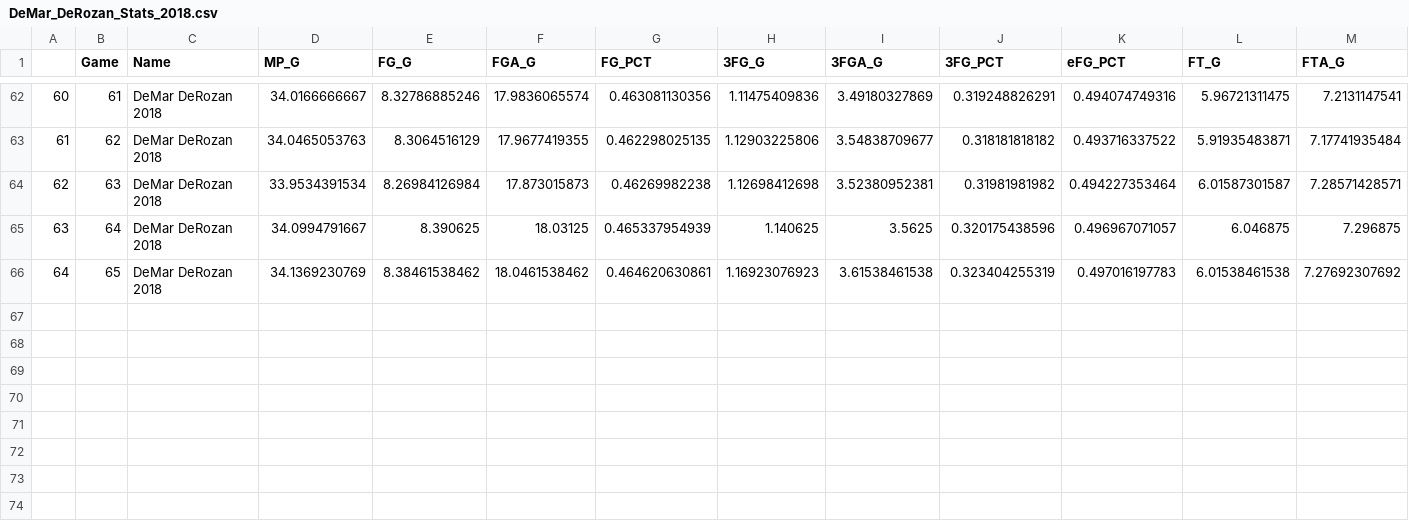
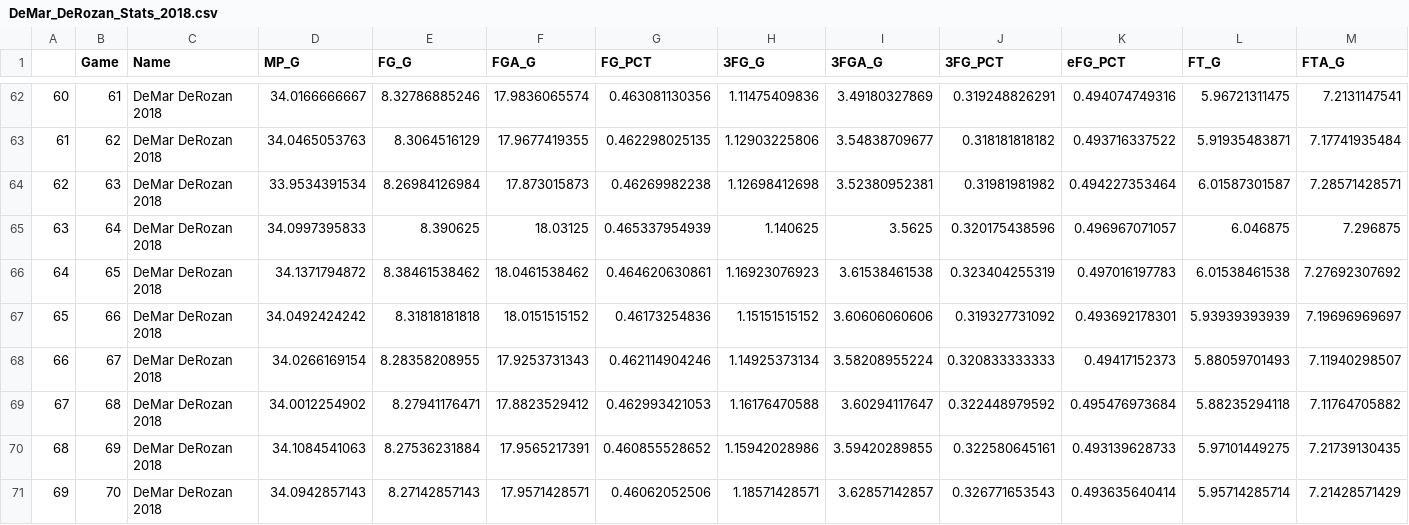
Before and after one commit to Filip11/NBAPlayerComparisonsMVPViz, a CSV file: Data Store/2018/DeMar_DeRozan_Stats_2018.csv, drawn as a sheet; only a part is shown, gaps mark what is left out; rows hold the shown columns only; the diff names each change by its address in the sheet, - before the commit and + after, or states it on an @@ line.

```diff
--- a/Data Store/2018/DeMar_DeRozan_Stats_2018.csv
+++ b/Data Store/2018/DeMar_DeRozan_Stats_2018.csv
-D65 (MP_G): 34.0994791667
+D65 (MP_G): 34.0997395833
-D66 (MP_G): 34.1369230769
+D66 (MP_G): 34.1371794872
+row 67: 65 | 66 | DeMar DeRozan 2018 | 34.0492424242 | 8.31818181818 | 18.0151515152 | 0.46173254836 | 1.15151515152 | 3.60606060606 | 0.319327731092 | 0.493692178301 | 5.93939393939 | 7.19696969697
+row 68: 66 | 67 | DeMar DeRozan 2018 | 34.0266169154 | 8.28358208955 | 17.9253731343 | 0.462114904246 | 1.14925373134 | 3.58208955224 | 0.320833333333 | 0.49417152373 | 5.88059701493 | 7.11940298507
+row 69: 67 | 68 | DeMar DeRozan 2018 | 34.0012254902 | 8.27941176471 | 17.8823529412 | 0.462993421053 | 1.16176470588 | 3.60294117647 | 0.322448979592 | 0.495476973684 | 5.88235294118 | 7.11764705882
+row 70: 68 | 69 | DeMar DeRozan 2018 | 34.1084541063 | 8.27536231884 | 17.9565217391 | 0.460855528652 | 1.15942028986 | 3.59420289855 | 0.322580645161 | 0.493139628733 | 5.97101449275 | 7.21739130435
+row 71: 69 | 70 | DeMar DeRozan 2018 | 34.0942857143 | 8.27142857143 | 17.9571428571 | 0.46062052506 | 1.18571428571 | 3.62857142857 | 0.326771653543 | 0.493635640414 | 5.95714285714 | 7.21428571429
```
Also changed, not shown: Data Store/2018/Anthony_Davis_Stats_2018.csv, Data Store/2018/Bogdan_Bogdanovic_Stats_2018.csv, 30 other files.
